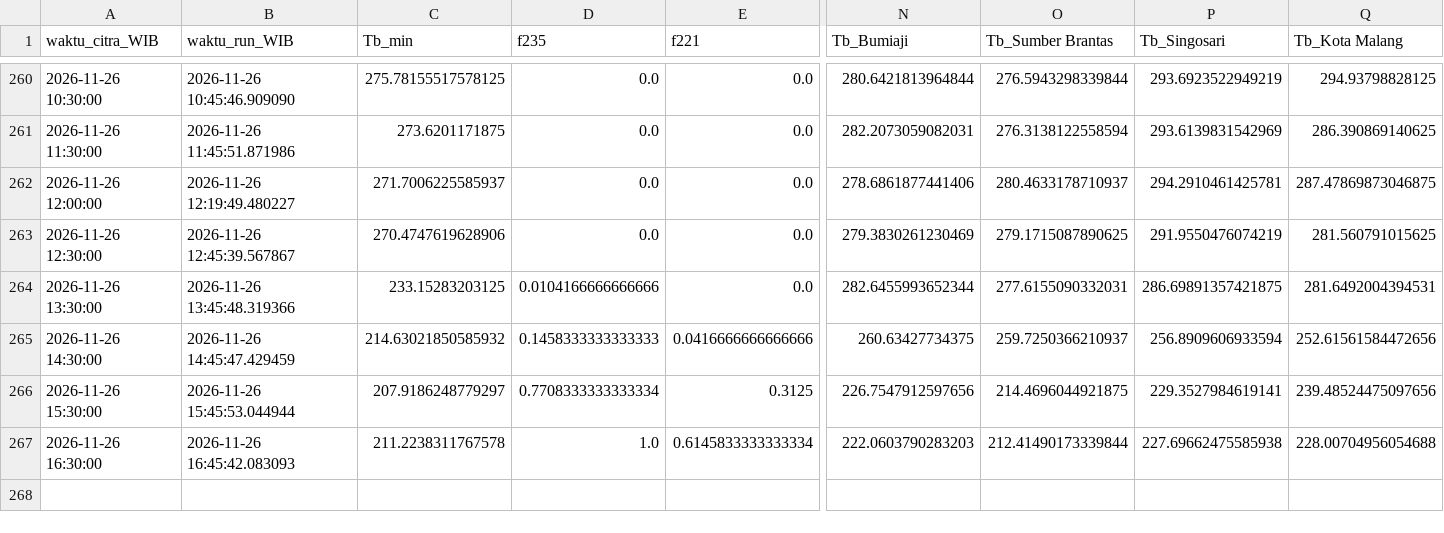
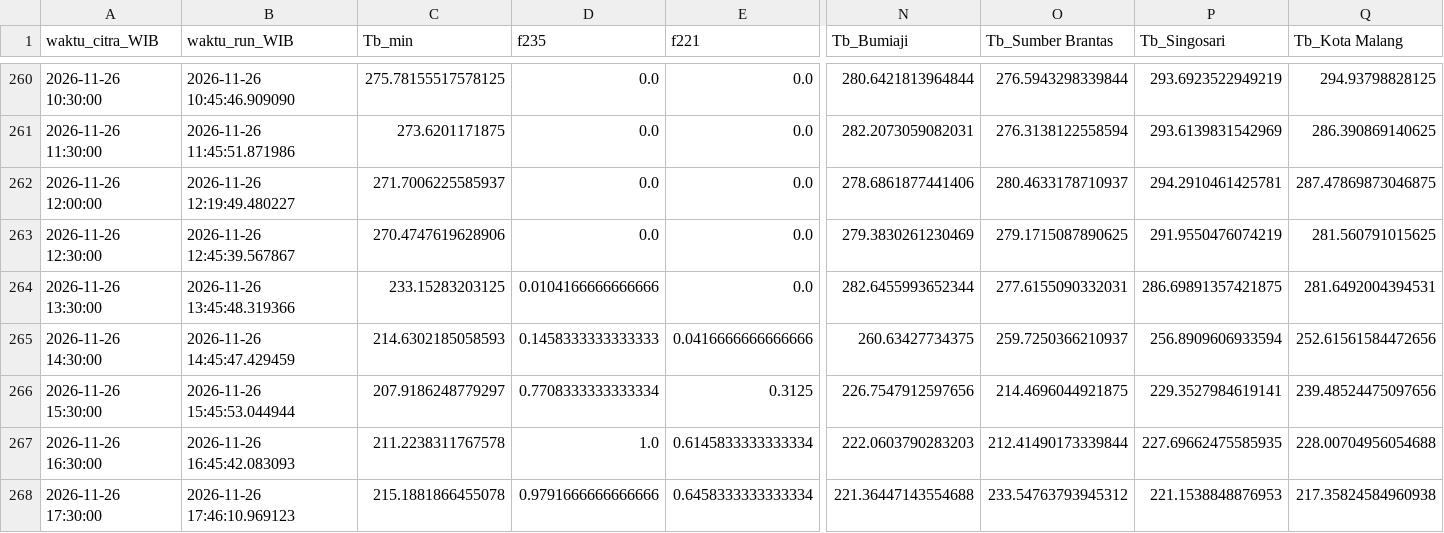
Before and after one commit to bagus2018/pantau-awan-batu, a CSV file: output/log_cek_himawari_batu.csv, drawn as a sheet; only a part is shown, gaps mark what is left out; rows hold the shown columns only; the diff names each change by its address in the sheet, - before the commit and + after, or states it on an @@ line.

```diff
--- a/output/log_cek_himawari_batu.csv
+++ b/output/log_cek_himawari_batu.csv
-C265 (Tb_min): 214.63021850585932
+C265 (Tb_min): 214.6302185058593
-P267 (Tb_Singosari): 227.69662475585938
+P267 (Tb_Singosari): 227.69662475585935
+row 268: 2026-11-26 17:30:00 | 2026-11-26 17:46:10.969123 | 215.1881866455078 | 0.9791666666666666 | 0.6458333333333334 | 221.36447143554688 | 233.54763793945312 | 221.1538848876953 | 217.35824584960938
```
Also changed, not shown: output/LATEST_banding_historis.csv, output/LATEST_deret_awan.csv, 4 other files.
